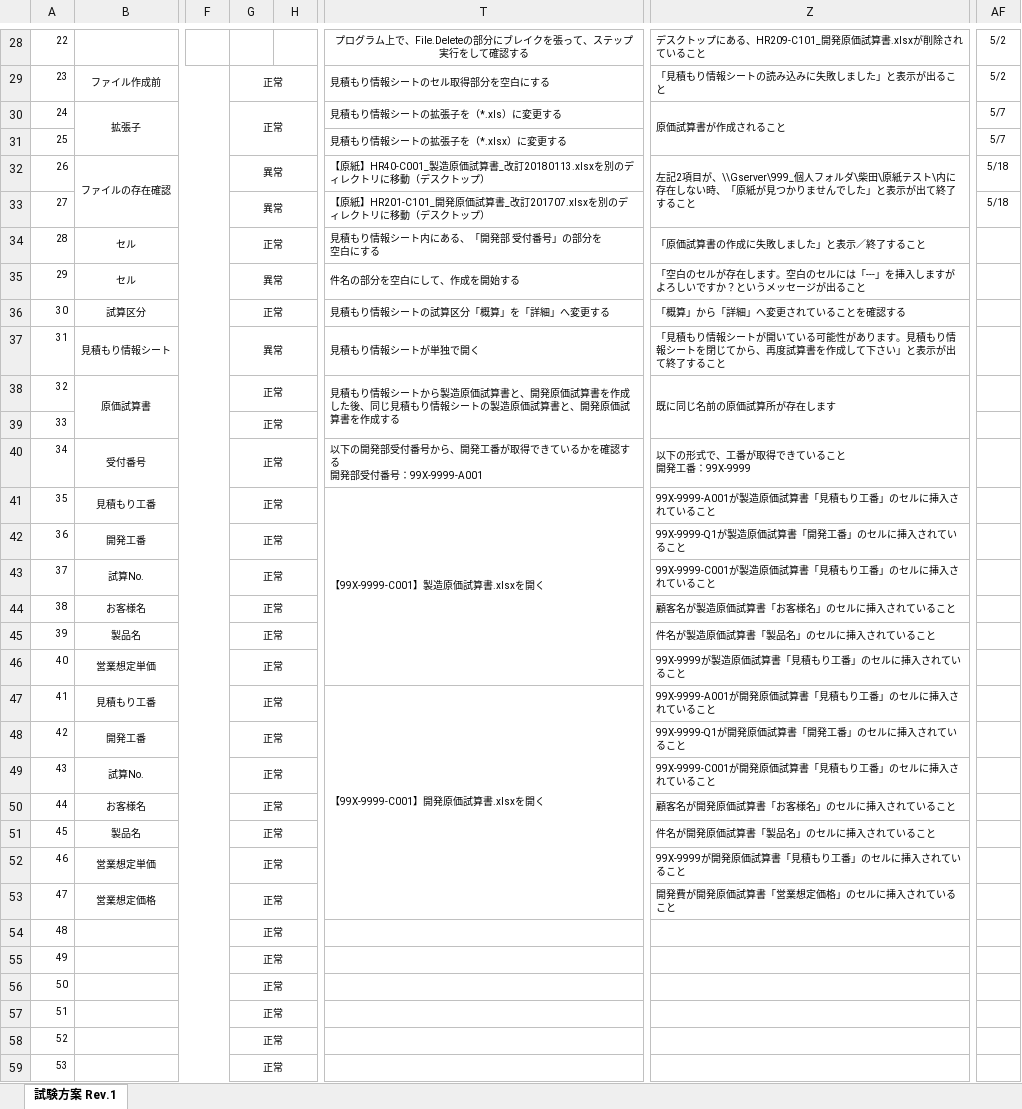
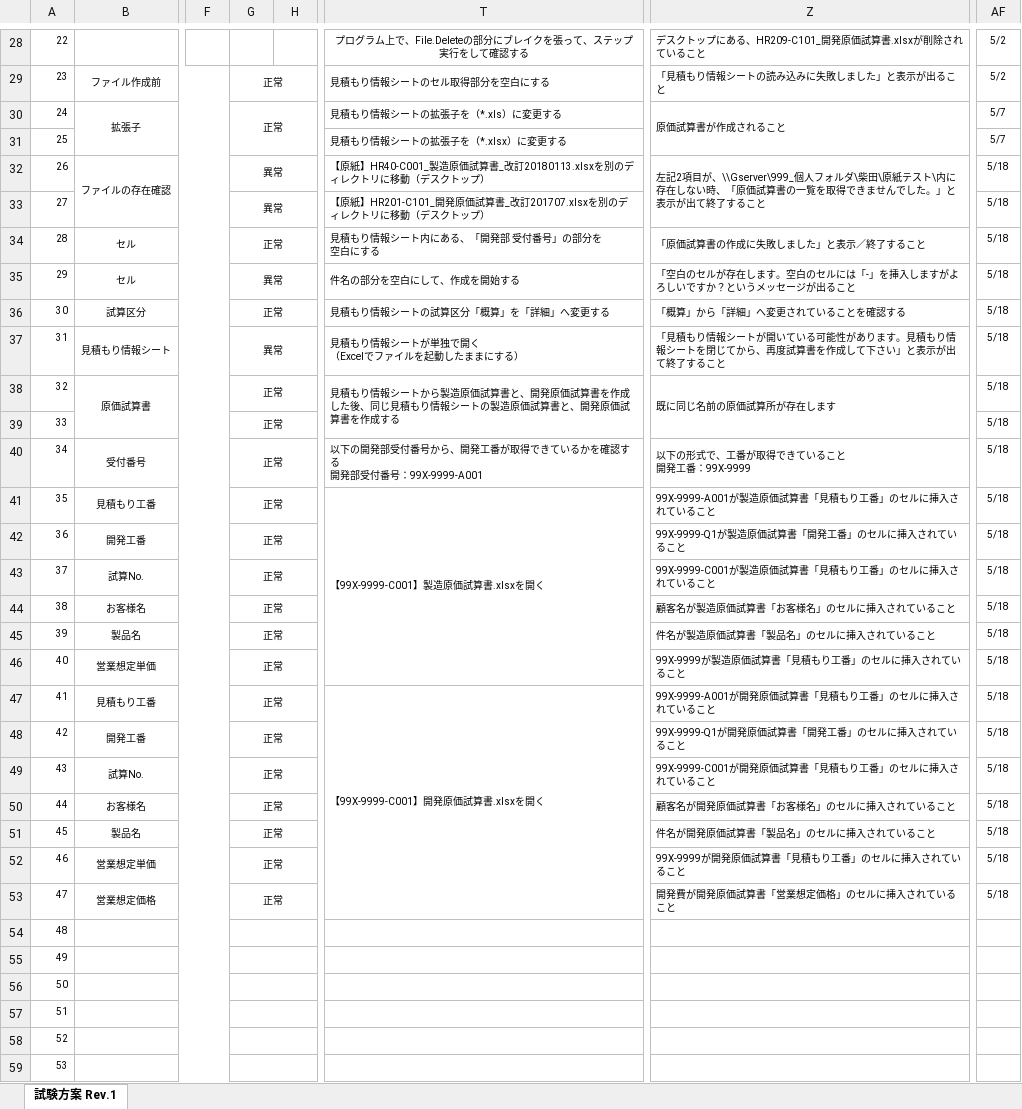
Before and after one commit to Y-Shibata17X0807/Version, an Excel workbook: 原価試算作成ツール/【試験方案】原価試算作成ツール.xlsx, sheet 試験方案 Rev.1, drawn as a sheet; only a part is shown, gaps mark what is left out; values as stored, in another font and other column widths than the file's, no borders; ↵ is a line break in a cell; the diff covers the shown part only; the diff names each change by its address in the sheet, - before the commit and + after, or states it on an @@ line.

```diff
--- a/原価試算作成ツール/【試験方案】原価試算作成ツール.xlsx (sheet 試験方案 Rev.1)
+++ b/原価試算作成ツール/【試験方案】原価試算作成ツール.xlsx (sheet 試験方案 Rev.1)
-Z32: …時、「原紙が見つかりませんでした」と表示…
+Z32: …時、「原価試算書の一覧を取得できませんでした。」と表示…
-AF34:AF53: (empty)
+AF34:AF53: 5/18
-Z35: …ルには「---」を挿入…
+Z35: …ルには「-」を挿入…
-T37: 見積もり情報シートが単独で開く
+T37: 見積もり情報シートが単独で開く ↵ （Excelでファイルを起動したままにする）
-G54:G59: 正常
+G54:G59: (empty)
```
Also changed, not shown: 2 edited cells elsewhere in this sheet, 10 other files.
